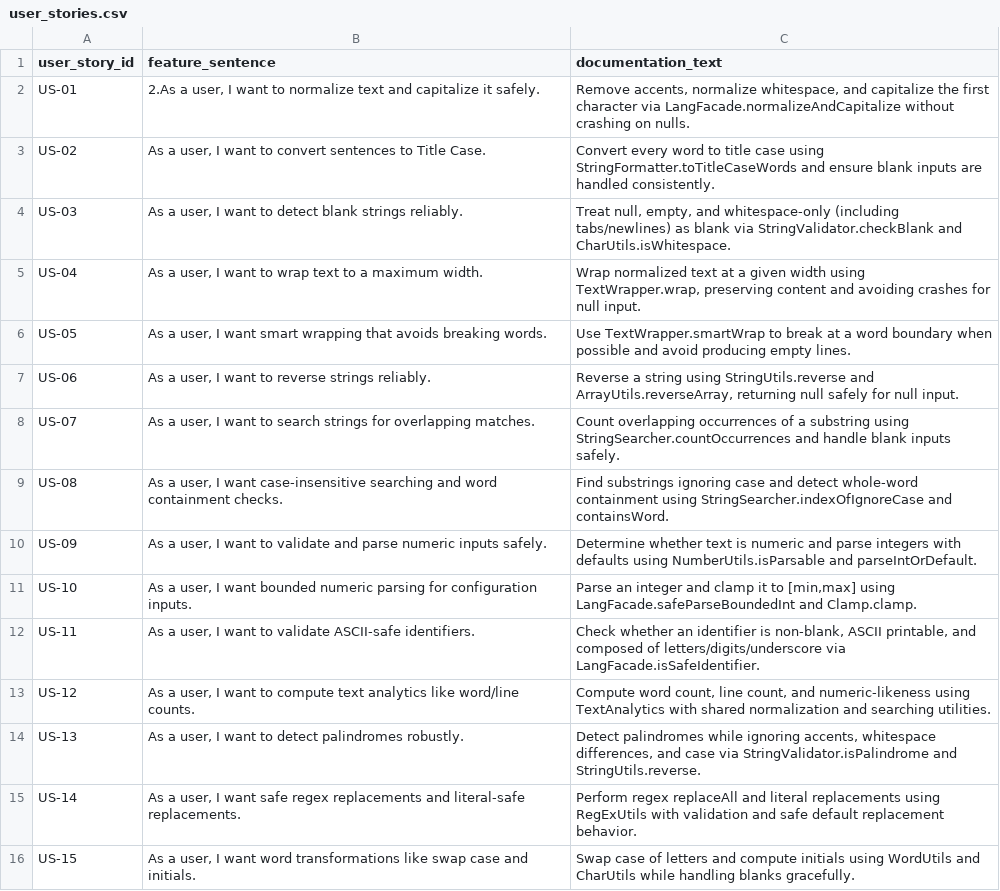
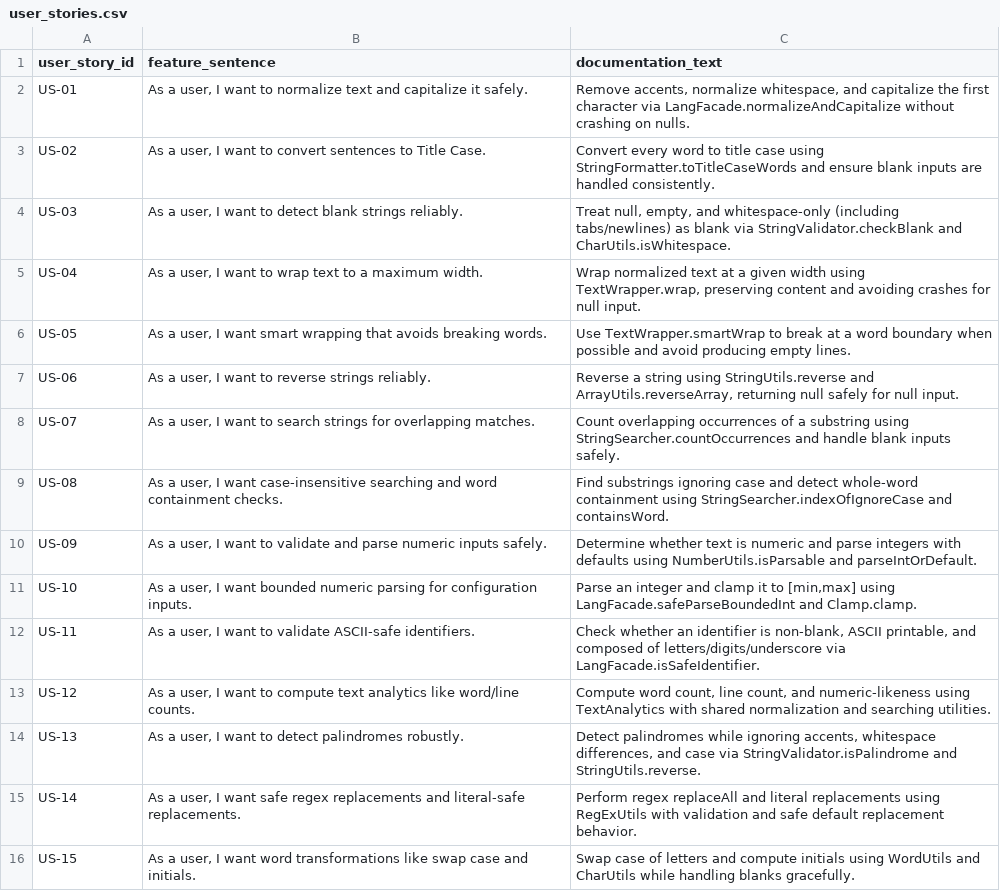
Before and after one commit to MoldovanAndrada/traceability_project, a CSV file: traceability_lang/user_stories.csv, drawn as a sheet.

Commit message:
test extension

```diff
--- a/traceability_lang/user_stories.csv
+++ b/traceability_lang/user_stories.csv
@@ -1,3 +1,3 @@
 user_story_id,feature_sentence,documentation_text
-US-01,"2.As a user, I want to normalize text and capitalize it safely.","Remove accents, normalize whitespace, and capitalize the first character via LangFacade.normalizeAndCapitalize without crashing on nulls."
+US-01,"As a user, I want to normalize text and capitalize it safely.","Remove accents, normalize whitespace, and capitalize the first character via LangFacade.normalizeAndCapitalize without crashing on nulls."
 US-02,"As a user, I want to convert sentences to Title Case.",Convert every word to title case using StringFormatter.toTitleCaseWords and ensure blank inputs are handled consistently.
```
